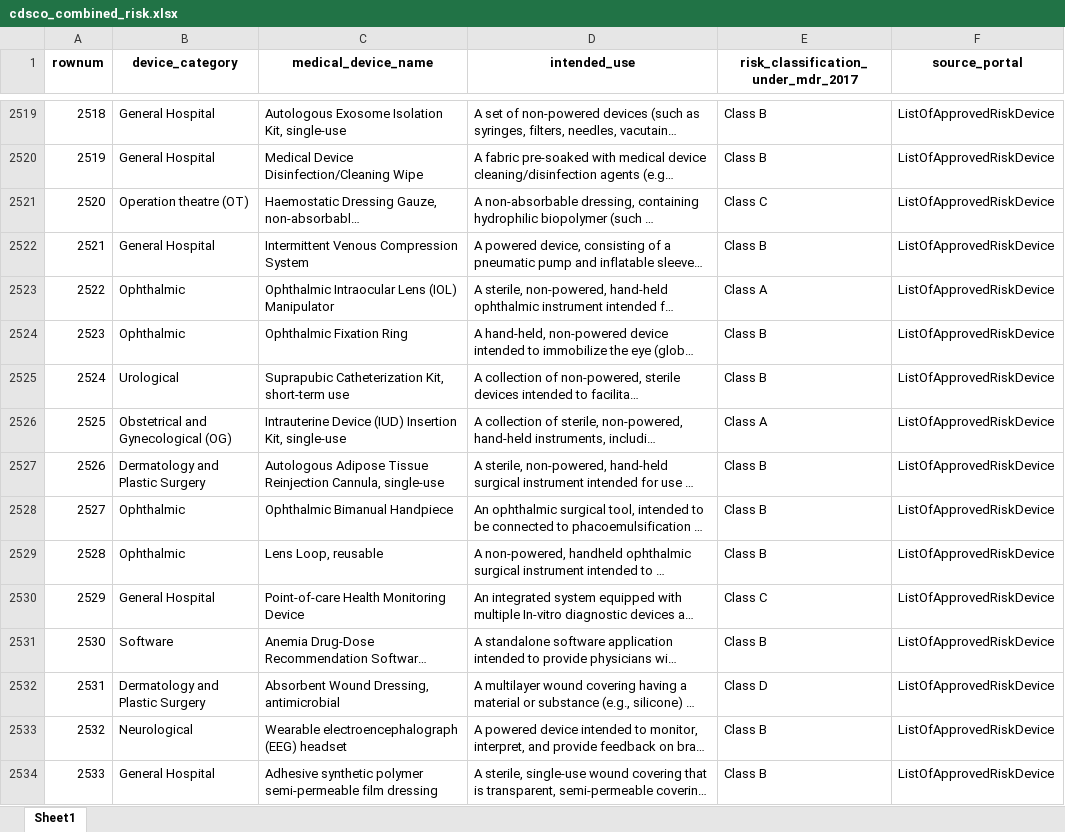
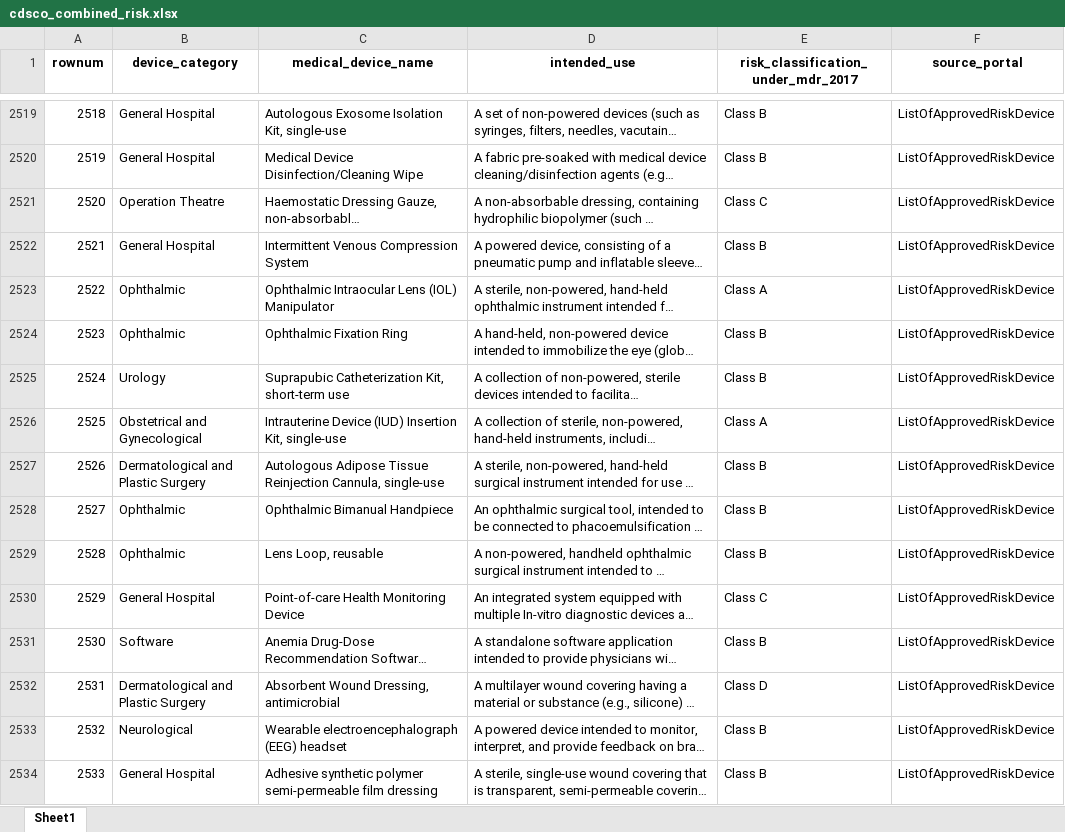
Before and after one commit to thakorakash04-cell/meddevice-research-platform, an Excel workbook: cdsco_combined_risk.xlsx, sheet Sheet1, drawn as a sheet; only a part is shown, gaps mark what is left out; long unchanged cells end in …; values as stored, in another font and other column widths than the file's, no borders; the diff covers the shown part only; the diff names each change by its address in the sheet, - before the commit and + after, or states it on an @@ line.

```diff
--- a/cdsco_combined_risk.xlsx (sheet Sheet1)
+++ b/cdsco_combined_risk.xlsx (sheet Sheet1)
-B2521 (device_category): Operation theatre (OT)
+B2521 (device_category): Operation Theatre
-B2525 (device_category): Urological
+B2525 (device_category): Urology
-B2526 (device_category): Obstetrical and Gynecological (OG)
+B2526 (device_category): Obstetrical and Gynecological
-B2527 (device_category): Dermatology and Plastic Surgery
+B2527 (device_category): Dermatological and Plastic Surgery
-B2532 (device_category): Dermatology and Plastic Surgery
+B2532 (device_category): Dermatological and Plastic Surgery
```
Also changed, not shown: 150 edited cells elsewhere in this sheet, 3 other files.
